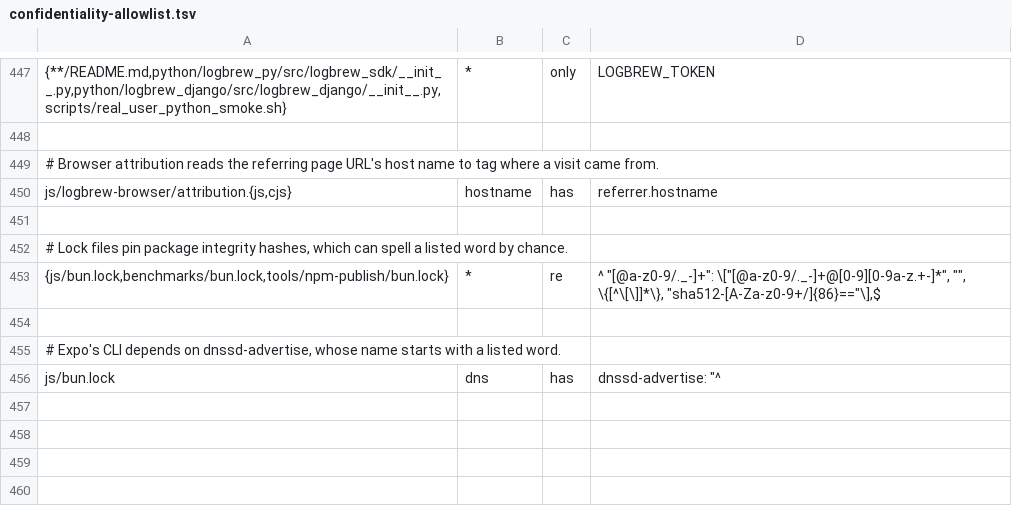
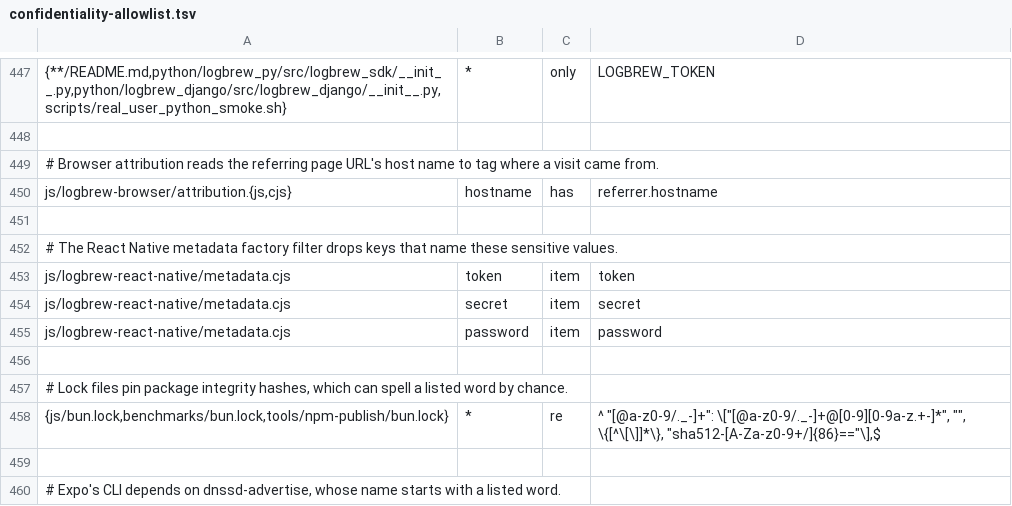
Before and after one commit to LogBrewCo/sdk, a TSV file: tools/toolchain-probe/confidentiality-allowlist.tsv, drawn as a sheet; only a part is shown, gaps mark what is left out; the shorter side is filled out with more unchanged rows; the diff names each change by its address in the sheet, - before the commit and + after, or states it on an @@ line.

Commit message:
refactor(js): type the React Native client entry strictly
Split the React Native entry into small typed modules and type the
metadata helpers so they pass strict type checks and lint. The public
exports, their order, and their behavior stay the same.

```diff
--- a/tools/toolchain-probe/confidentiality-allowlist.tsv
+++ b/tools/toolchain-probe/confidentiality-allowlist.tsv
+row 452: # The React Native metadata factory filter drops keys that name these sensitive values.
+row 453: js/logbrew-react-native/metadata.cjs | token | item | token
+row 454: js/logbrew-react-native/metadata.cjs | secret | item | secret
+row 455: js/logbrew-react-native/metadata.cjs | password | item | password
+row 456: (empty)
```
Also changed, not shown: 17 other files.
